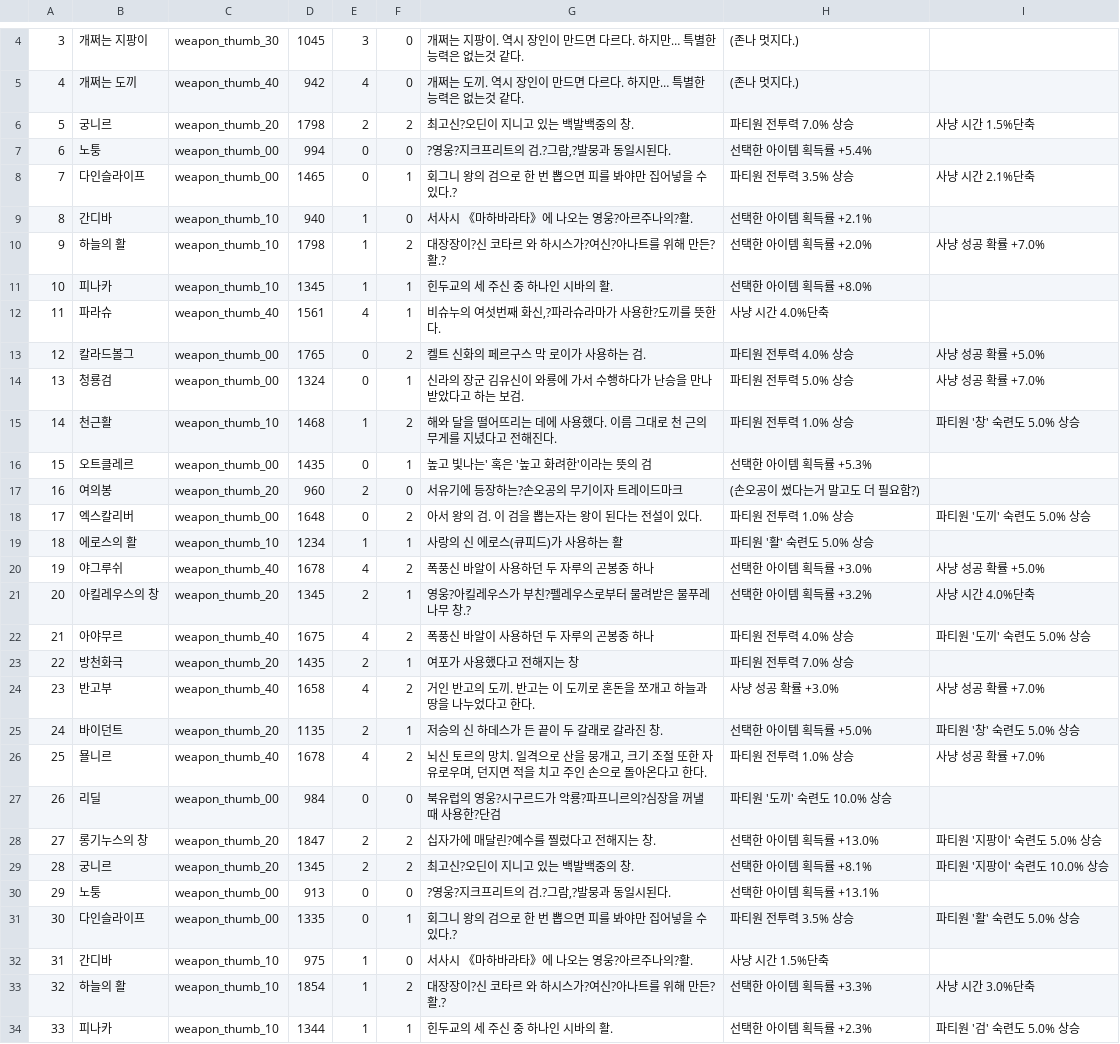
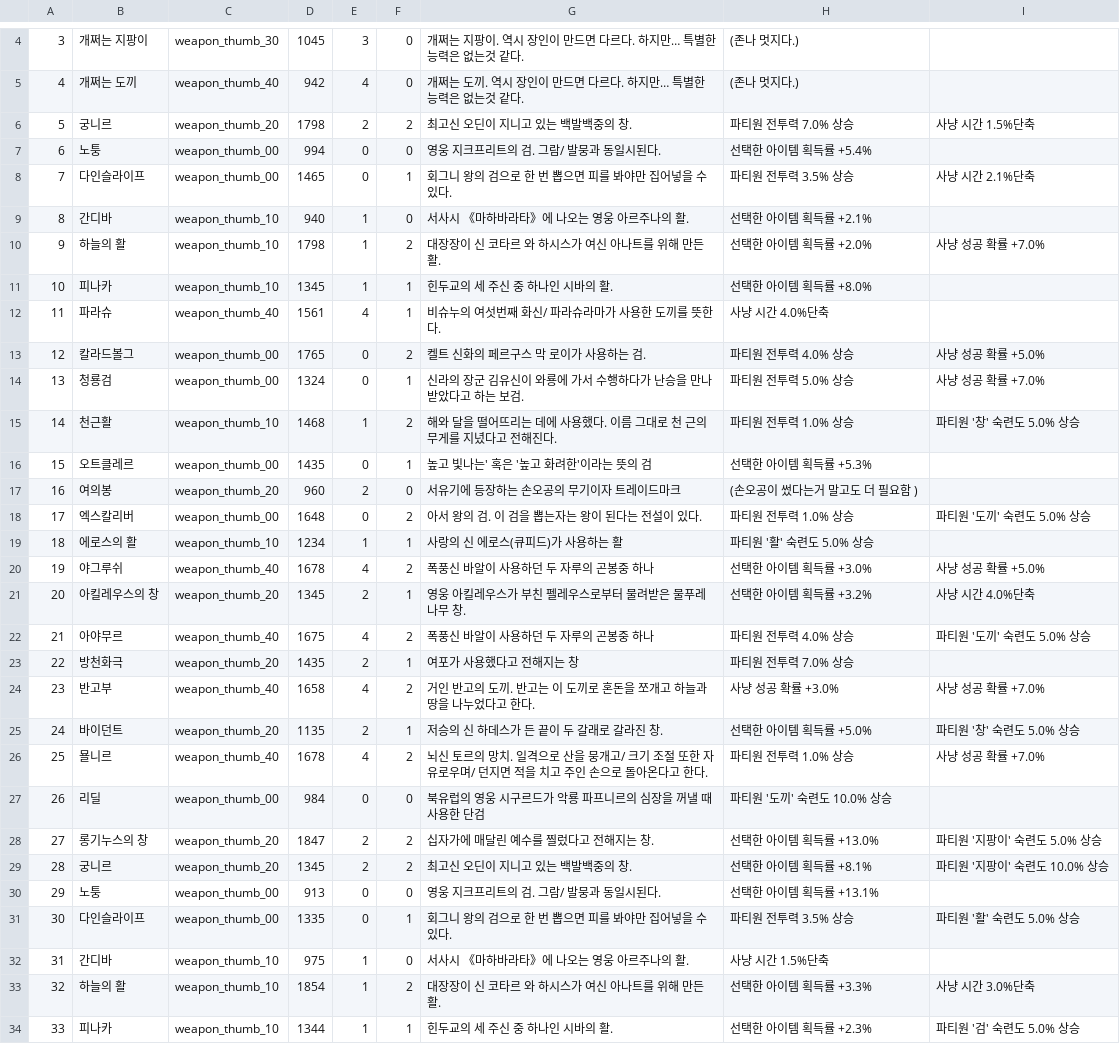
Before and after one commit to jsh6858/LegendaryShop, a CSV file: DApp/Assets/Resources/Data/Weapon.CSV, drawn as a sheet; only a part is shown, gaps mark what is left out; the diff covers the shown part only.

```diff
--- a/DApp/Assets/Resources/Data/Weapon.CSV
+++ b/DApp/Assets/Resources/Data/Weapon.CSV
@@ -5,9 +5,9 @@
 4,개쩌는 도끼,weapon_thumb_40,942,4,0,개쩌는 도끼. 역시 장인이 만드면 다르다. 하지만… 특별한 능력은 없는것 같다.,(존나 멋지다.),
-5,궁니르,weapon_thumb_20,1798,2,2,최고신?오딘이 지니고 있는 백발백중의 창.,파티원 전투력 7.0% 상승 ,사냥 시간 1.5%단축
-6,노퉁,weapon_thumb_00,994,0,0,"?영웅?지크프리트의 검.?그람,?발뭉과 동일시된다.",선택한 아이템 획득률 +5.4%,
-7,다인슬라이프,weapon_thumb_00,1465,0,1,회그니 왕의 검으로 한 번 뽑으면 피를 봐야만 집어넣을 수 있다.?,파티원 전투력 3.5% 상승 ,사냥 시간 2.1%단축
-8,간디바,weapon_thumb_10,940,1,0,서사시 《마하바라타》에 나오는 영웅?아르주나의?활.,선택한 아이템 획득률 +2.1%,
-9,하늘의 활,weapon_thumb_10,1798,1,2,대장장이?신 코타르 와 하시스가?여신?아나트를 위해 만든?활.?,선택한 아이템 획득률 +2.0%,사냥 성공 확률 +7.0%
+5,궁니르,weapon_thumb_20,1798,2,2,최고신 오딘이 지니고 있는 백발백중의 창.,파티원 전투력 7.0% 상승 ,사냥 시간 1.5%단축
+6,노퉁,weapon_thumb_00,994,0,0,영웅 지크프리트의 검. 그람/ 발뭉과 동일시된다.,선택한 아이템 획득률 +5.4%,
+7,다인슬라이프,weapon_thumb_00,1465,0,1,회그니 왕의 검으로 한 번 뽑으면 피를 봐야만 집어넣을 수 있다. ,파티원 전투력 3.5% 상승 ,사냥 시간 2.1%단축
+8,간디바,weapon_thumb_10,940,1,0,서사시 《마하바라타》에 나오는 영웅 아르주나의 활.,선택한 아이템 획득률 +2.1%,
+9,하늘의 활,weapon_thumb_10,1798,1,2,대장장이 신 코타르 와 하시스가 여신 아나트를 위해 만든 활. ,선택한 아이템 획득률 +2.0%,사냥 성공 확률 +7.0%
 10,피나카,weapon_thumb_10,1345,1,1,힌두교의 세 주신 중 하나인 시바의 활.,선택한 아이템 획득률 +8.0%,
-11,파라슈,weapon_thumb_40,1561,4,1,"비슈누의 여섯번째 화신,?파라슈라마가 사용한?도끼를 뜻한다.",사냥 시간 4.0%단축,
+11,파라슈,weapon_thumb_40,1561,4,1,비슈누의 여섯번째 화신/ 파라슈라마가 사용한 도끼를 뜻한다.,사냥 시간 4.0%단축,
 12,칼라드볼그,weapon_thumb_00,1765,0,2,켈트 신화의 페르구스 막 로이가 사용하는 검.,파티원 전투력 4.0% 상승 ,사냥 성공 확률 +5.0%
@@ -16,3 +16,3 @@
 15,오트클레르,weapon_thumb_00,1435,0,1,높고 빛나는' 혹은 '높고 화려한'이라는 뜻의 검,선택한 아이템 획득률 +5.3%,
-16,여의봉,weapon_thumb_20,960,2,0,서유기에 등장하는?손오공의 무기이자 트레이드마크,(손오공이 썼다는거 말고도 더 필요함?),
+16,여의봉,weapon_thumb_20,960,2,0,서유기에 등장하는 손오공의 무기이자 트레이드마크,(손오공이 썼다는거 말고도 더 필요함 ),
 17,엑스칼리버,weapon_thumb_00,1648,0,2,아서 왕의 검. 이 검을 뽑는자는 왕이 된다는 전설이 있다.,파티원 전투력 1.0% 상승 ,파티원 '도끼' 숙련도 5.0% 상승
@@ -20,3 +20,3 @@
 19,야그루쉬,weapon_thumb_40,1678,4,2,폭풍신 바알이 사용하던 두 자루의 곤봉중 하나,선택한 아이템 획득률 +3.0%,사냥 성공 확률 +5.0%
-20,아킬레우스의 창,weapon_thumb_20,1345,2,1,영웅?아킬레우스가 부친?펠레우스로부터 물려받은 물푸레나무 창.?,선택한 아이템 획득률 +3.2%,사냥 시간 4.0%단축
+20,아킬레우스의 창,weapon_thumb_20,1345,2,1,영웅 아킬레우스가 부친 펠레우스로부터 물려받은 물푸레나무 창. ,선택한 아이템 획득률 +3.2%,사냥 시간 4.0%단축
 21,아야무르,weapon_thumb_40,1675,4,2,폭풍신 바알이 사용하던 두 자루의 곤봉중 하나,파티원 전투력 4.0% 상승 ,파티원 '도끼' 숙련도 5.0% 상승
@@ -25,10 +25,10 @@
 24,바이던트,weapon_thumb_20,1135,2,1,저승의 신 하데스가 든 끝이 두 갈래로 갈라진 창.,선택한 아이템 획득률 +5.0%,파티원 '창' 숙련도 5.0% 상승
-25,묠니르,weapon_thumb_40,1678,4,2,"뇌신 토르의 망치. 일격으로 산을 뭉개고, 크기 조절 또한 자유로우며, 던지면 적을 치고 주인 손으로 돌아온다고 한다.",파티원 전투력 1.0% 상승 ,사냥 성공 확률 +7.0%
-26,리딜,weapon_thumb_00,984,0,0,북유럽의 영웅?시구르드가 악룡?파프니르의?심장을 꺼낼 때 사용한?단검,파티원 '도끼' 숙련도 10.0% 상승,
-27,롱기누스의 창,weapon_thumb_20,1847,2,2,십자가에 매달린?예수를 찔렀다고 전해지는 창.,선택한 아이템 획득률 +13.0%,파티원 '지팡이' 숙련도 5.0% 상승
-28,궁니르,weapon_thumb_20,1345,2,2,최고신?오딘이 지니고 있는 백발백중의 창.,선택한 아이템 획득률 +8.1%,파티원 '지팡이' 숙련도 10.0% 상승
-29,노퉁,weapon_thumb_00,913,0,0,"?영웅?지크프리트의 검.?그람,?발뭉과 동일시된다.",선택한 아이템 획득률 +13.1%,
-30,다인슬라이프,weapon_thumb_00,1335,0,1,회그니 왕의 검으로 한 번 뽑으면 피를 봐야만 집어넣을 수 있다.?,파티원 전투력 3.5% 상승 ,파티원 '활' 숙련도 5.0% 상승
-31,간디바,weapon_thumb_10,975,1,0,서사시 《마하바라타》에 나오는 영웅?아르주나의?활.,사냥 시간 1.5%단축,
-32,하늘의 활,weapon_thumb_10,1854,1,2,대장장이?신 코타르 와 하시스가?여신?아나트를 위해 만든?활.?,선택한 아이템 획득률 +3.3%,사냥 시간 3.0%단축
+25,묠니르,weapon_thumb_40,1678,4,2,뇌신 토르의 망치. 일격으로 산을 뭉개고/ 크기 조절 또한 자유로우며/ 던지면 적을 치고 주인 손으로 돌아온다고 한다.,파티원 전투력 1.0% 상승 ,사냥 성공 확률 +7.0%
+26,리딜,weapon_thumb_00,984,0,0,북유럽의 영웅 시구르드가 악룡 파프니르의 심장을 꺼낼 때 사용한 단검,파티원 '도끼' 숙련도 10.0% 상승,
+27,롱기누스의 창,weapon_thumb_20,1847,2,2,십자가에 매달린 예수를 찔렀다고 전해지는 창.,선택한 아이템 획득률 +13.0%,파티원 '지팡이' 숙련도 5.0% 상승
+28,궁니르,weapon_thumb_20,1345,2,2,최고신 오딘이 지니고 있는 백발백중의 창.,선택한 아이템 획득률 +8.1%,파티원 '지팡이' 숙련도 10.0% 상승
+29,노퉁,weapon_thumb_00,913,0,0, 영웅 지크프리트의 검. 그람/ 발뭉과 동일시된다.,선택한 아이템 획득률 +13.1%,
+30,다인슬라이프,weapon_thumb_00,1335,0,1,회그니 왕의 검으로 한 번 뽑으면 피를 봐야만 집어넣을 수 있다. ,파티원 전투력 3.5% 상승 ,파티원 '활' 숙련도 5.0% 상승
+31,간디바,weapon_thumb_10,975,1,0,서사시 《마하바라타》에 나오는 영웅 아르주나의 활.,사냥 시간 1.5%단축,
+32,하늘의 활,weapon_thumb_10,1854,1,2,대장장이 신 코타르 와 하시스가 여신 아나트를 위해 만든 활. ,선택한 아이템 획득률 +3.3%,사냥 시간 3.0%단축
 33,피나카,weapon_thumb_10,1344,1,1,힌두교의 세 주신 중 하나인 시바의 활.,선택한 아이템 획득률 +2.3%,파티원 '검' 숙련도 5.0% 상승
```
Also changed, not shown: 22 edited cells elsewhere in this file, 9 other files.
